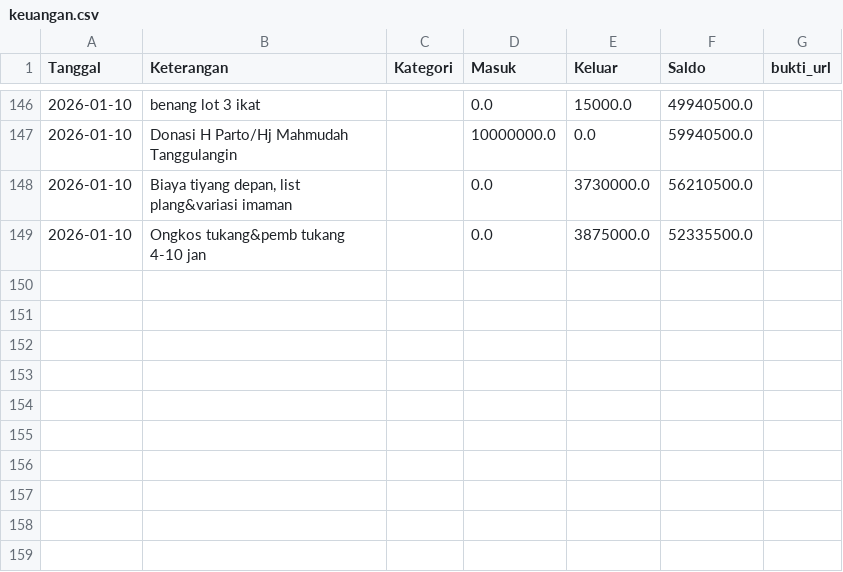
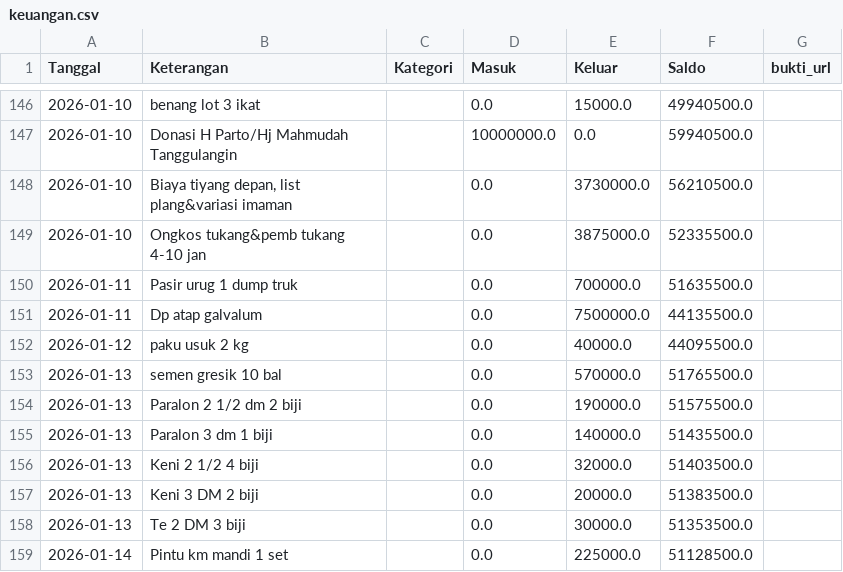
Before and after one commit to mushollaattaqwaklotok/sistem-keuangan-attaqwa, a CSV file: data/keuangan.csv, drawn as a sheet; only a part is shown, gaps mark what is left out; the diff names each change by its address in the sheet, - before the commit and + after, or states it on an @@ line.

Commit message:
Update keuangan.csv

```diff
--- a/data/keuangan.csv
+++ b/data/keuangan.csv
+row 150: 2026-01-11 | Pasir urug 1 dump truk |  | 0.0 | 700000.0 | 51635500.0
+row 151: 2026-01-11 | Dp atap galvalum |  | 0.0 | 7500000.0 | 44135500.0
+row 152: 2026-01-12 | paku usuk 2 kg |  | 0.0 | 40000.0 | 44095500.0
+row 153: 2026-01-13 | semen gresik 10 bal |  | 0.0 | 570000.0 | 51765500.0
+row 154: 2026-01-13 | Paralon 2 1/2 dm 2 biji |  | 0.0 | 190000.0 | 51575500.0
+row 155: 2026-01-13 | Paralon 3 dm 1 biji |  | 0.0 | 140000.0 | 51435500.0
+row 156: 2026-01-13 | Keni 2 1/2 4 biji |  | 0.0 | 32000.0 | 51403500.0
+row 157: 2026-01-13 | Keni 3 DM 2 biji |  | 0.0 | 20000.0 | 51383500.0
+row 158: 2026-01-13 | Te 2 DM 3 biji |  | 0.0 | 30000.0 | 51353500.0
+row 159: 2026-01-14 | Pintu km mandi 1 set |  | 0.0 | 225000.0 | 51128500.0
```
